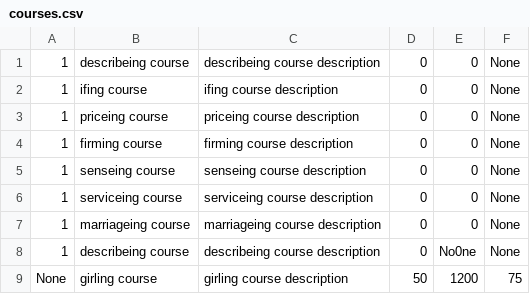
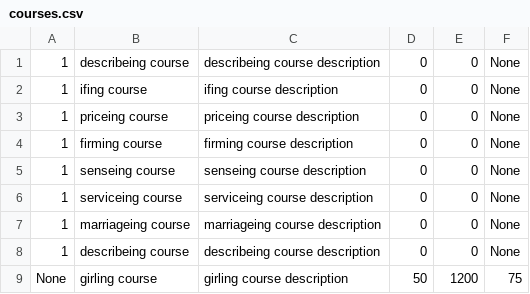
Before and after one commit to Ditta1337/bazy_danych_projekt, a CSV file: data_v01/courses.csv, drawn as a sheet.

Commit message:
No0ne

```diff
--- a/data_v01/courses.csv
+++ b/data_v01/courses.csv
@@ -7,3 +7,3 @@
 1,marriageing course,marriageing course description,0,0,None
-1,describeing course,describeing course description,0,No0ne,None
+1,describeing course,describeing course description,0,0,None
 None,girling course,girling course description,50,1200,75
```
